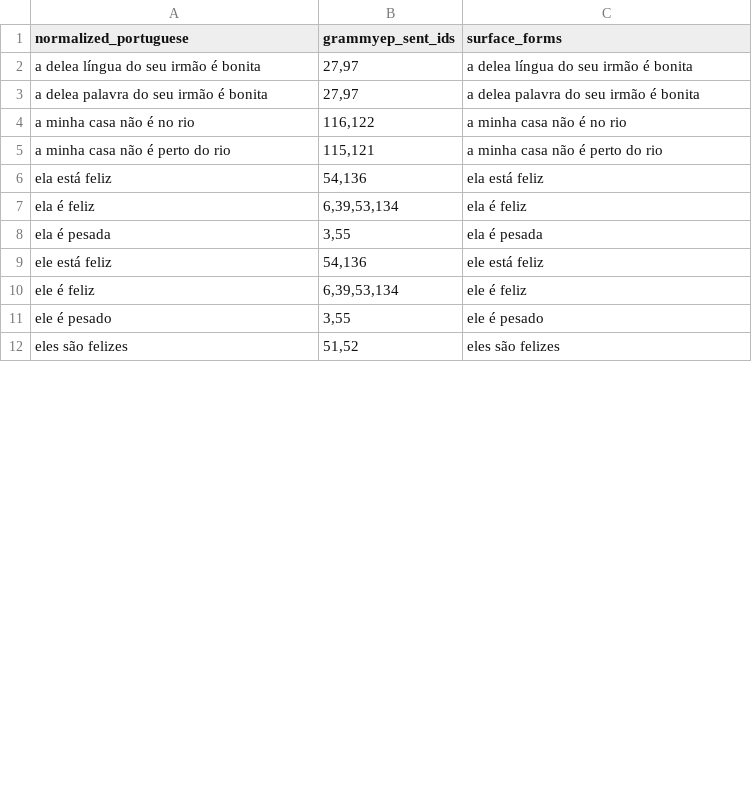
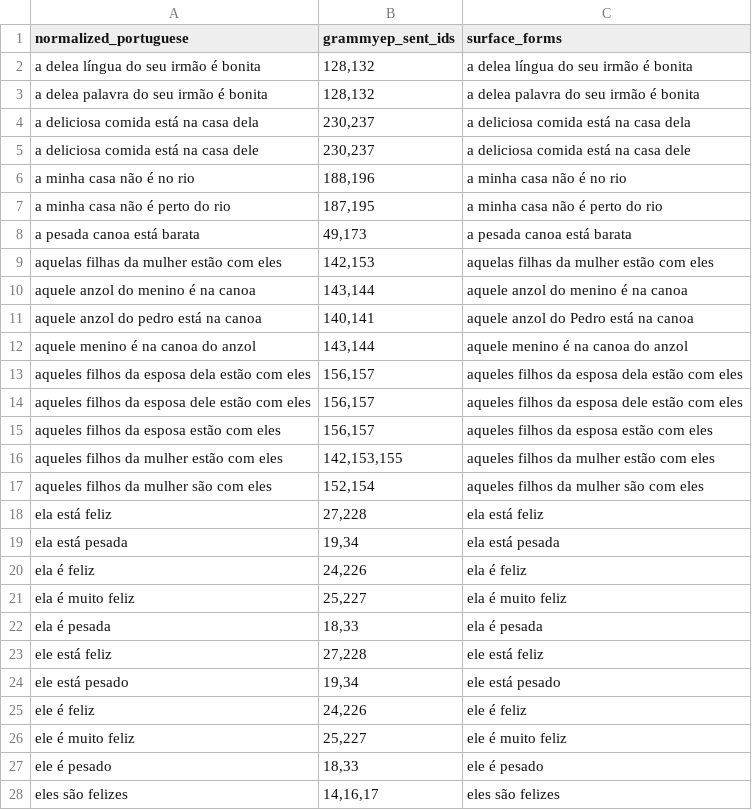
Before and after one commit to leoalenc/kadiweu, a TSV file: data/reports/grammyep-kadiweu-comparison/ambiguous_portuguese.tsv, drawn as a sheet; only a part is shown; the diff covers the shown part only.

Commit message:
Update GrammYEP comparison

```diff
--- a/data/reports/grammyep-kadiweu-comparison/ambiguous_portuguese.tsv
+++ b/data/reports/grammyep-kadiweu-comparison/ambiguous_portuguese.tsv
@@ -1,12 +1,28 @@
 normalized_portuguese	grammyep_sent_ids	surface_forms
-a delea língua do seu irmão é bonita	27,97	a delea língua do seu irmão é bonita
-a delea palavra do seu irmão é bonita	27,97	a delea palavra do seu irmão é bonita
-a minha casa não é no rio	116,122	a minha casa não é no rio
-a minha casa não é perto do rio	115,121	a minha casa não é perto do rio
-ela está feliz	54,136	ela está feliz
-ela é feliz	6,39,53,134	ela é feliz
-ela é pesada	3,55	ela é pesada
-ele está feliz	54,136	ele está feliz
-ele é feliz	6,39,53,134	ele é feliz
-ele é pesado	3,55	ele é pesado
-eles são felizes	51,52	eles são felizes
+a delea língua do seu irmão é bonita	128,132	a delea língua do seu irmão é bonita
+a delea palavra do seu irmão é bonita	128,132	a delea palavra do seu irmão é bonita
+a deliciosa comida está na casa dela	230,237	a deliciosa comida está na casa dela
+a deliciosa comida está na casa dele	230,237	a deliciosa comida está na casa dele
+a minha casa não é no rio	188,196	a minha casa não é no rio
+a minha casa não é perto do rio	187,195	a minha casa não é perto do rio
+a pesada canoa está barata	49,173	a pesada canoa está barata
+aquelas filhas da mulher estão com eles	142,153	aquelas filhas da mulher estão com eles
+aquele anzol do menino é na canoa	143,144	aquele anzol do menino é na canoa
+aquele anzol do pedro está na canoa	140,141	aquele anzol do Pedro está na canoa
+aquele menino é na canoa do anzol	143,144	aquele menino é na canoa do anzol
+aqueles filhos da esposa dela estão com eles	156,157	aqueles filhos da esposa dela estão com eles
+aqueles filhos da esposa dele estão com eles	156,157	aqueles filhos da esposa dele estão com eles
+aqueles filhos da esposa estão com eles	156,157	aqueles filhos da esposa estão com eles
+aqueles filhos da mulher estão com eles	142,153,155	aqueles filhos da mulher estão com eles
+aqueles filhos da mulher são com eles	152,154	aqueles filhos da mulher são com eles
+ela está feliz	27,228	ela está feliz
+ela está pesada	19,34	ela está pesada
+ela é feliz	24,226	ela é feliz
+ela é muito feliz	25,227	ela é muito feliz
+ela é pesada	18,33	ela é pesada
+ele está feliz	27,228	ele está feliz
+ele está pesado	19,34	ele está pesado
+ele é feliz	24,226	ele é feliz
+ele é muito feliz	25,227	ele é muito feliz
+ele é pesado	18,33	ele é pesado
+eles são felizes	14,16,17	eles são felizes
```
Also changed, not shown: 17 added rows, 3 removed rows and 15 edited cells elsewhere in this file, data/reports/grammyep-kadiweu-comparison/input_sha256.tsv, data/reports/grammyep-kadiweu-comparison/summary.tsv, 4 other files.
